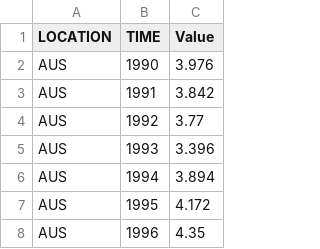
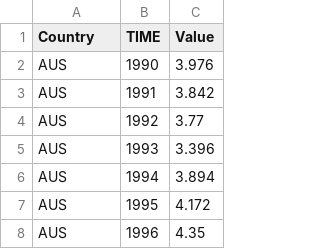
Before and after one commit to joe-ascroft/Charts2020, a CSV file: corp_tax.csv, drawn as a sheet; only a part is shown.

```diff
--- a/corp_tax.csv
+++ b/corp_tax.csv
@@ -1,2 +1,2 @@
-LOCATION,TIME,Value
+Country,TIME,Value
 AUS,1990,3.976
```
Also changed, not shown: 11 other files.
